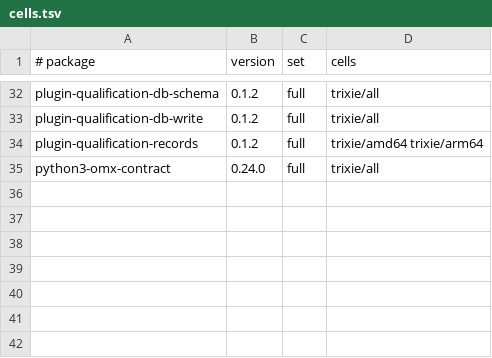
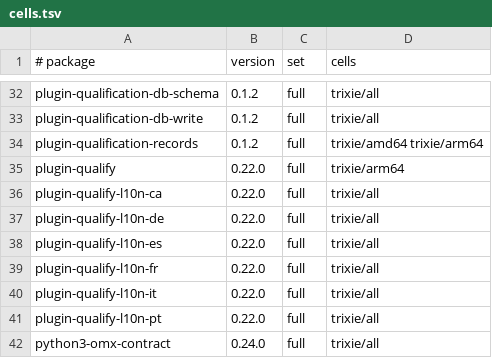
Before and after one commit to Open-Mixer/open-mixer.github.io, a TSV file: devel/devel-wave-2026-11-27-bc2/deb/cells.tsv, drawn as a sheet; only a part is shown, gaps mark what is left out; the diff names each change by its address in the sheet, - before the commit and + after, or states it on an @@ line.

Commit message:
devel/devel-wave-2026-11-27-bc2/deb: publish staged faa31c88fe11fb0bc651062515c31901008b438d (plugin-qualify)

```diff
--- a/devel/devel-wave-2026-11-27-bc2/deb/cells.tsv
+++ b/devel/devel-wave-2026-11-27-bc2/deb/cells.tsv
+row 35: plugin-qualify | 0.22.0 | full | trixie/arm64
+row 36: plugin-qualify-l10n-ca | 0.22.0 | full | trixie/all
+row 37: plugin-qualify-l10n-de | 0.22.0 | full | trixie/all
+row 38: plugin-qualify-l10n-es | 0.22.0 | full | trixie/all
+row 39: plugin-qualify-l10n-fr | 0.22.0 | full | trixie/all
+row 40: plugin-qualify-l10n-it | 0.22.0 | full | trixie/all
+row 41: plugin-qualify-l10n-pt | 0.22.0 | full | trixie/all
```
Also changed, not shown: 14 other files.
